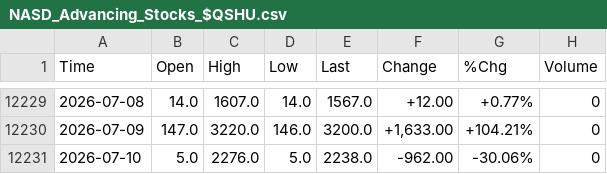
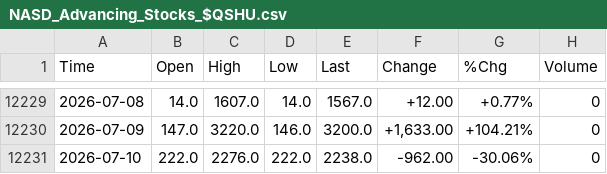
Before and after one commit to smallfishmacro-Git/market-dashboard, a CSV file: data/barchart/NASD_Advancing_Stocks_$QSHU.csv, drawn as a sheet; only a part is shown, gaps mark what is left out.

```diff
--- a/data/barchart/NASD_Advancing_Stocks_$QSHU.csv
+++ b/data/barchart/NASD_Advancing_Stocks_$QSHU.csv
@@ -12230,2 +12230,2 @@ Time,Open,High,Low,Last,Change,%Chg,Volume
 2026-07-09,147.0,3220.0,146.0,3200.0,"+1,633.00",+104.21%,0
-2026-07-10,5.0,2276.0,5.0,2238.0,-962.00,-30.06%,0
+2026-07-10,222.0,2276.0,222.0,2238.0,-962.00,-30.06%,0
```
Also changed, not shown: data/barchart/Bond_PutCall_Ratio_$CPCB.csv, data/barchart/NYSE_Unchanged_Stocks_$UNCN.csv, 27 other files.
